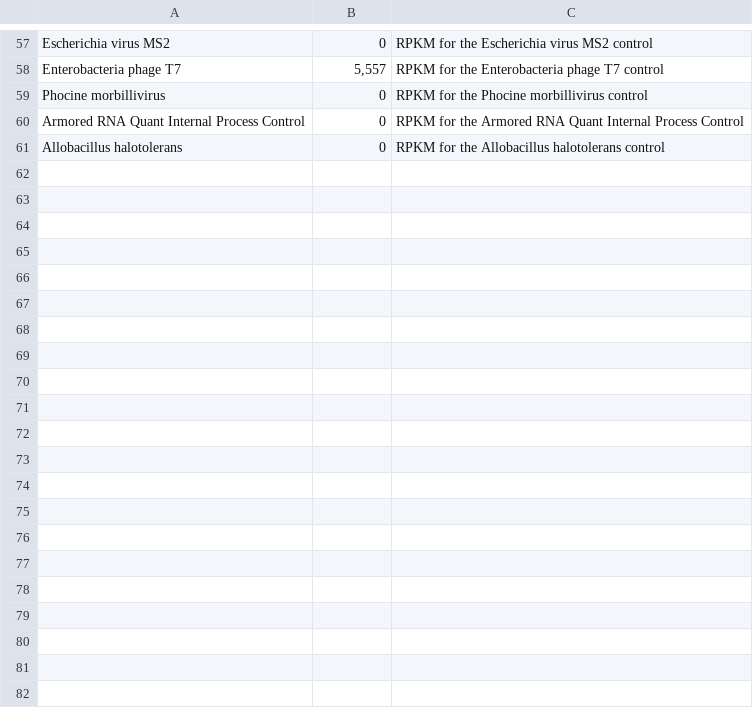
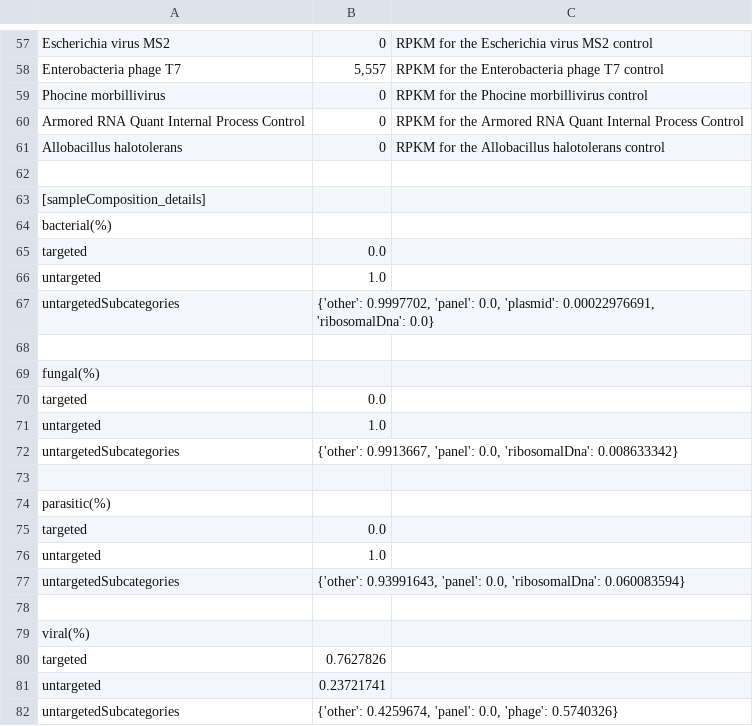
Before and after one commit to fanyucai1/Dragen, a TSV file: micro/VSPv2-SW-005-H3N2-T7.QC.Metrics.tsv, drawn as a sheet; only a part is shown, gaps mark what is left out; the diff covers the shown part only; the diff names each change by its address in the sheet, - before the commit and + after, or states it on an @@ line.

```diff
--- a/micro/VSPv2-SW-005-H3N2-T7.QC.Metrics.tsv
+++ b/micro/VSPv2-SW-005-H3N2-T7.QC.Metrics.tsv
+row 62: (empty)
+row 63: [sampleComposition_details]
+row 64: bacterial(%)
+row 65: targeted | 0.0
+row 66: untargeted | 1.0
+row 67: untargetedSubcategories | {'other': 0.9997702, 'panel': 0.0, 'plasmid': 0.00022976691, 'ribosomalDna': 0.0}
+row 68: (empty)
+row 69: fungal(%)
+row 70: targeted | 0.0
+row 71: untargeted | 1.0
+row 72: untargetedSubcategories | {'other': 0.9913667, 'panel': 0.0, 'ribosomalDna': 0.008633342}
+row 73: (empty)
+row 74: parasitic(%)
+row 75: targeted | 0.0
+row 76: untargeted | 1.0
+row 77: untargetedSubcategories | {'other': 0.93991643, 'panel': 0.0, 'ribosomalDna': 0.060083594}
+row 78: (empty)
+row 79: viral(%)
+row 80: targeted | 0.7627826
+row 81: untargeted | 0.23721741
+row 82: untargetedSubcategories | {'other': 0.4259674, 'panel': 0.0, 'phage': 0.5740326}
```
Also changed, not shown: 3 edited cells elsewhere in this file, 1 other file.
